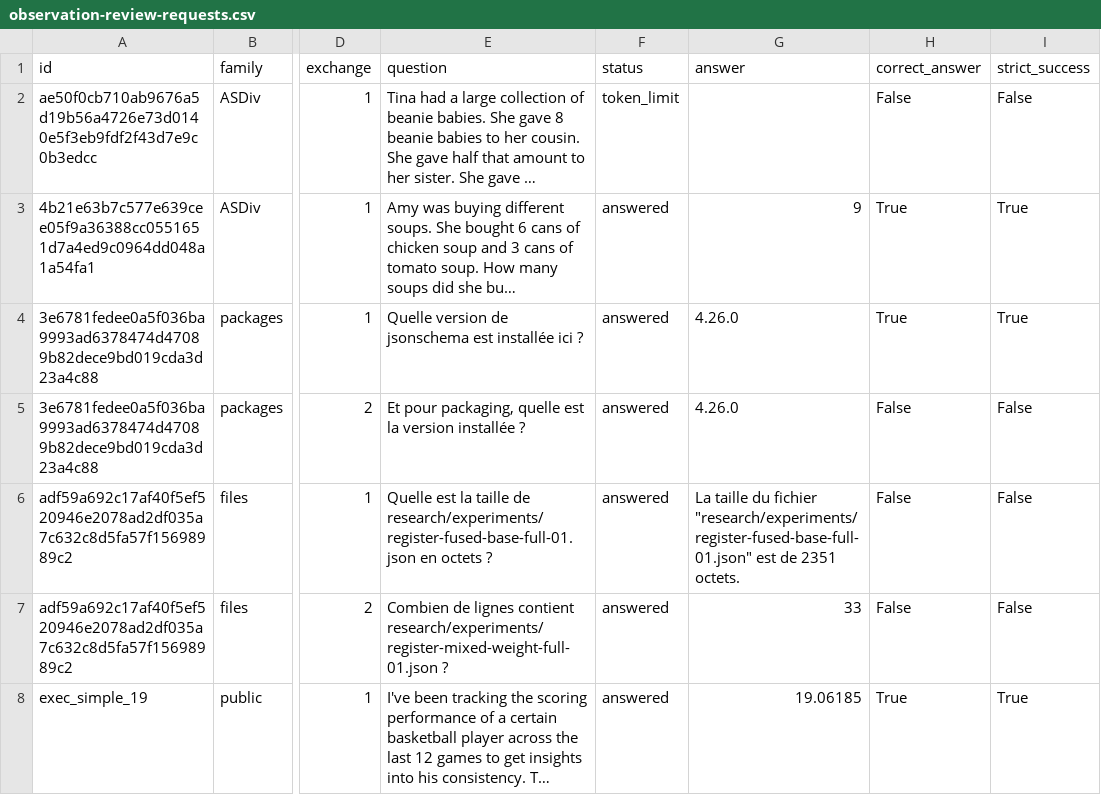
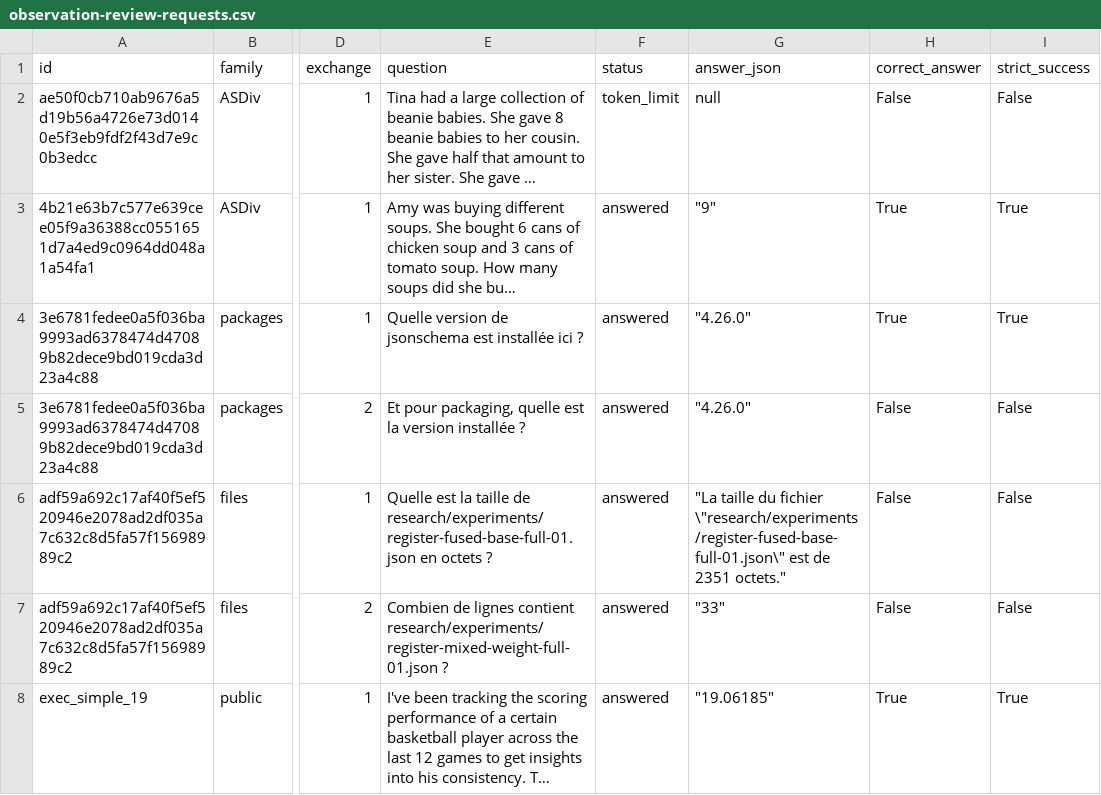
Before and after one commit to lukifer23/LoopQwen-MLX, a CSV file: paper/observation-review-requests.csv, drawn as a sheet; only a part is shown, gaps mark what is left out; long unchanged cells end in …; the diff covers the shown part only; the diff names each change by its address in the sheet, - before the commit and + after, or states it on an @@ line.

```diff
--- a/paper/observation-review-requests.csv
+++ b/paper/observation-review-requests.csv
-G1: answer
+G1: answer_json
-G2 (answer_json): (empty)
+G2 (answer_json): null
-G3 (answer_json): 9
+G3 (answer_json): "9"
-G4:G5 (answer_json): 4.26.0
+G4:G5 (answer_json): "4.26.0"
-G6 (answer_json): La taille du fichier "research/experiments/register-fused-base-full-01.json" est de 2351 octets.
+G6 (answer_json): "La taille du fichier \"research/experiments/register-fused-base-full-01.json\" est de 2351 octets."
-G7 (answer_json): 33
+G7 (answer_json): "33"
-G8 (answer_json): 19.06185
+G8 (answer_json): "19.06185"
```
Also changed, not shown: 181 edited cells elsewhere in this file, paper/question-contrast-requests.csv.
